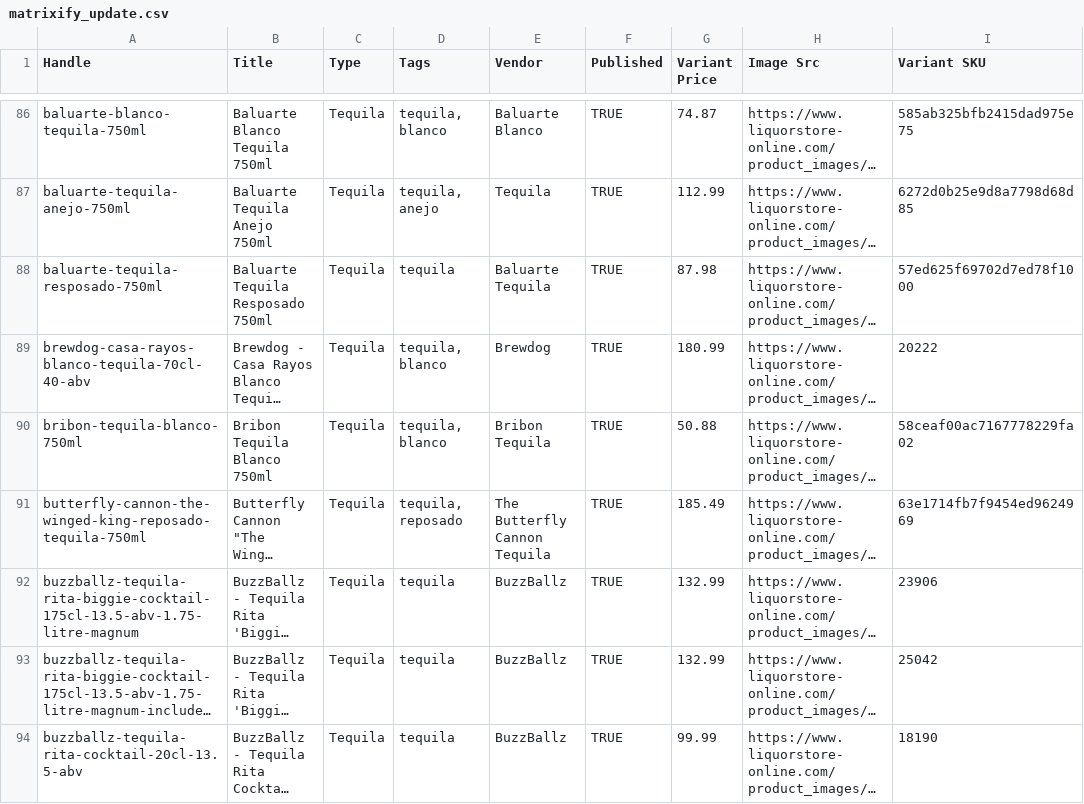
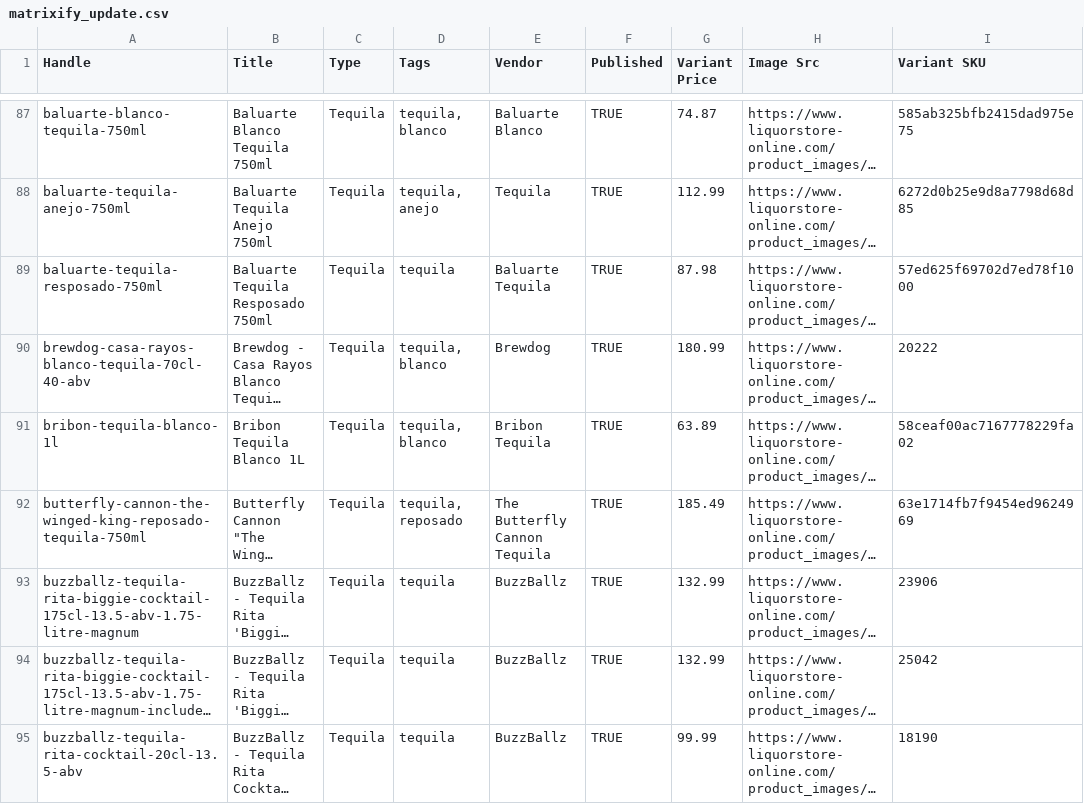
Before and after one commit to Njawnson/tequila-shopify-sync, a CSV file: output/matrixify_update.csv, drawn as a sheet; only a part is shown, gaps mark what is left out; long unchanged cells end in …; addresses are those after the commit; the diff covers the shown part only; the diff names each change by its address in the sheet, - before the commit and + after, or states it on an @@ line.

```diff
--- a/output/matrixify_update.csv
+++ b/output/matrixify_update.csv
-A91 (Handle): bribon-tequila-blanco-750ml
+A91 (Handle): bribon-tequila-blanco-1l
-B91 (Title): Bribon Tequila Blanco 750ml
+B91 (Title): Bribon Tequila Blanco 1L
-G91 (Variant Price): 50.88
+G91 (Variant Price): 63.89
```
Also changed, not shown: 16 added rows, 1 removed row and 5 edited cells elsewhere in this file, 1 other file.
